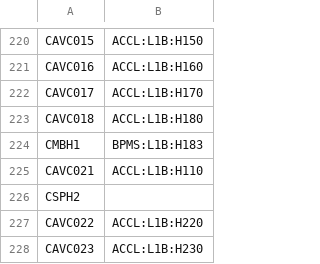
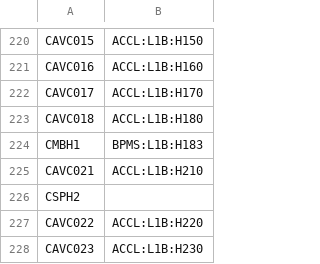
Before and after one commit to mattgibbs/simulacrum, a CSV file: simulacrum/lcls_elements.csv, drawn as a sheet; only a part is shown, gaps mark what is left out.

Commit message:
first XBAND cavity PV incorrectly assigned in lcls_elements

```diff
--- a/simulacrum/lcls_elements.csv
+++ b/simulacrum/lcls_elements.csv
@@ -224,3 +224,3 @@
 "CMBH1","BPMS:L1B:H183"
-"CAVC021","ACCL:L1B:H110"
+"CAVC021","ACCL:L1B:H210"
 "CSPH2",""
```
